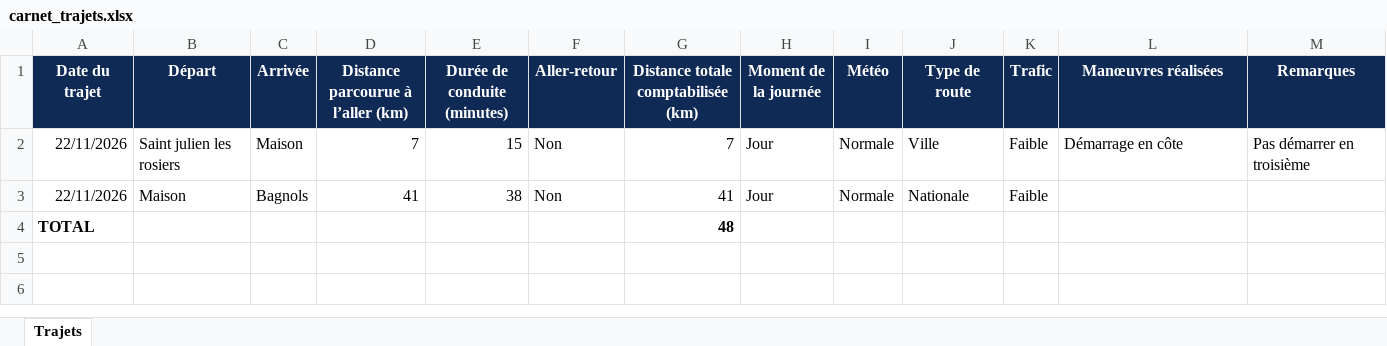
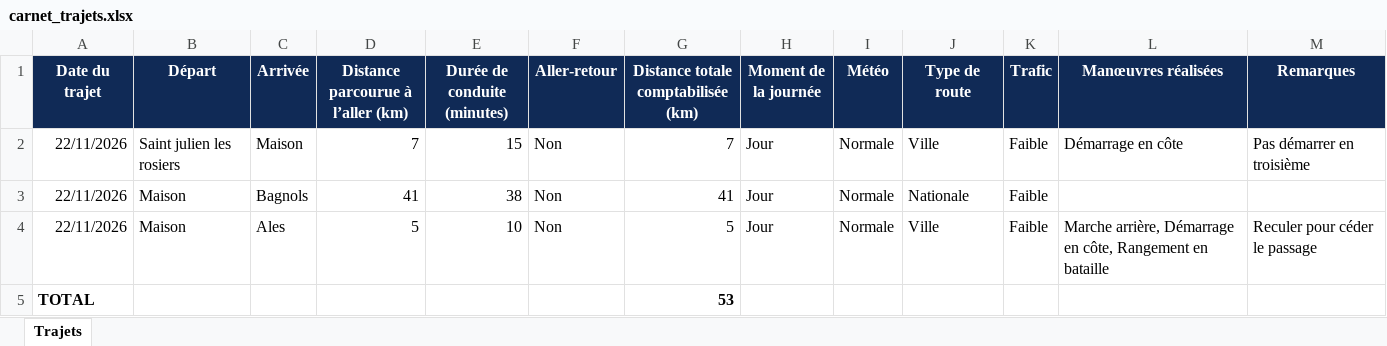
Before and after one commit to Jean-Michel-14/MARgoT, an Excel workbook: data/carnet_trajets.xlsx, sheet Trajets, drawn as a sheet; values as stored, in another font and other column widths than the file's, no borders; removed rows and columns are numbered as before the commit, all else as after; the diff names each change by its address in the sheet, - before the commit and + after, or states it on an @@ line.

Commit message:
Mise à jour du fichier Excel

```diff
--- a/data/carnet_trajets.xlsx (sheet Trajets)
+++ b/data/carnet_trajets.xlsx (sheet Trajets)
-row 4: TOTAL |  |  |  |  |  | 48
+row 4: 22/11/2026 | Maison | Ales | 5 | 10 | Non | 5 | Jour | Normale | Ville | Faible | Marche arrière, Démarrage en côte, Rangement en bataille | Reculer pour céder le passage
+row 5: TOTAL |  |  |  |  |  | 53
```
